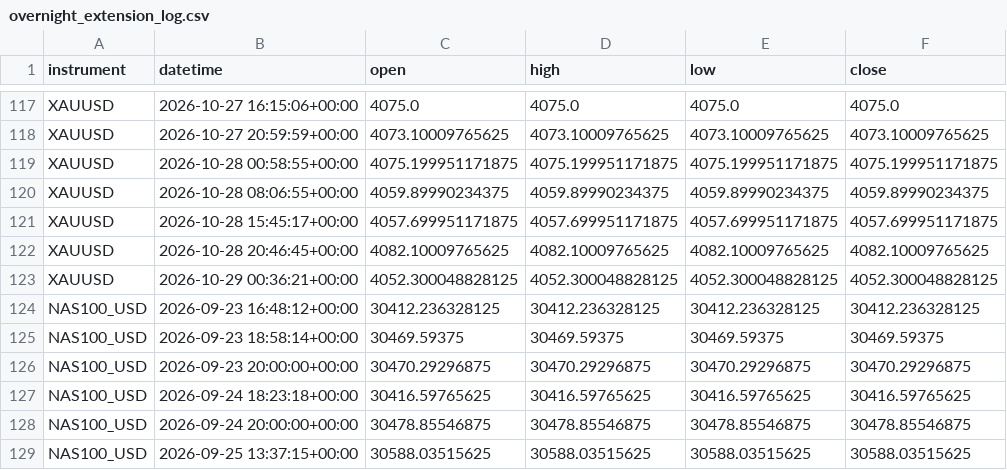
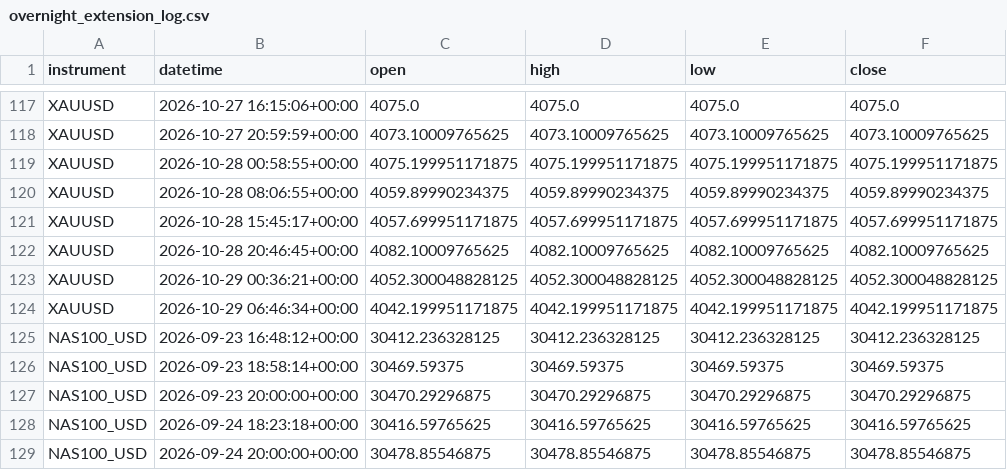
Before and after one commit to kenjtradez/STRAT1---LIVE, a CSV file: overnight_extension_log.csv, drawn as a sheet; only a part is shown, gaps mark what is left out; the shorter side is filled out with more unchanged rows.

```diff
--- a/overnight_extension_log.csv
+++ b/overnight_extension_log.csv
@@ -123,2 +123,3 @@ XAUUSD,2026-10-28 20:46:45+00:00,4082.10009765625,4082.10009765625,4082.10009765
 XAUUSD,2026-10-29 00:36:21+00:00,4052.300048828125,4052.300048828125,4052.300048828125,4052.300048828125
+XAUUSD,2026-10-29 06:46:34+00:00,4042.199951171875,4042.199951171875,4042.199951171875,4042.199951171875
 NAS100_USD,2026-09-23 16:48:12+00:00,30412.236328125,30412.236328125,30412.236328125,30412.236328125
```
